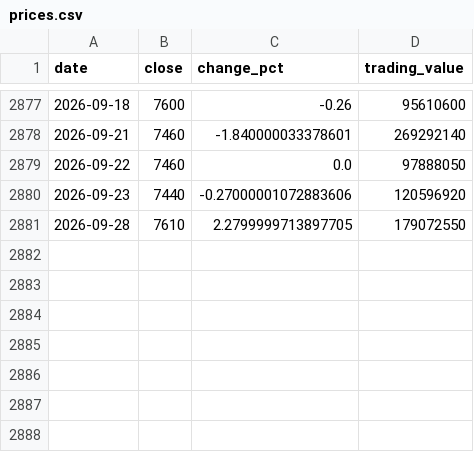
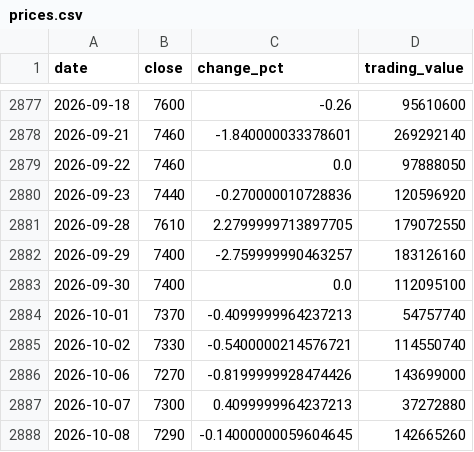
Before and after one commit to uihansol/Dividend-10Y-Treasury-Screener, a CSV file: data/cache/stocks/033920/prices.csv, drawn as a sheet; only a part is shown, gaps mark what is left out.

```diff
--- a/data/cache/stocks/033920/prices.csv
+++ b/data/cache/stocks/033920/prices.csv
@@ -2879,3 +2879,10 @@ date,close,change_pct,trading_value
 2026-09-22,7460,0.0,97888050
-2026-09-23,7440,-0.27000001072883606,120596920
+2026-09-23,7440,-0.270000010728836,120596920
 2026-09-28,7610,2.2799999713897705,179072550
+2026-09-29,7400,-2.759999990463257,183126160
+2026-09-30,7400,0.0,112095100
+2026-10-01,7370,-0.4099999964237213,54757740
+2026-10-02,7330,-0.5400000214576721,114550740
+2026-10-06,7270,-0.8199999928474426,143699000
+2026-10-07,7300,0.4099999964237213,37272880
+2026-10-08,7290,-0.14000000059604645,142665260
```
Also changed, not shown: 3 other files.
